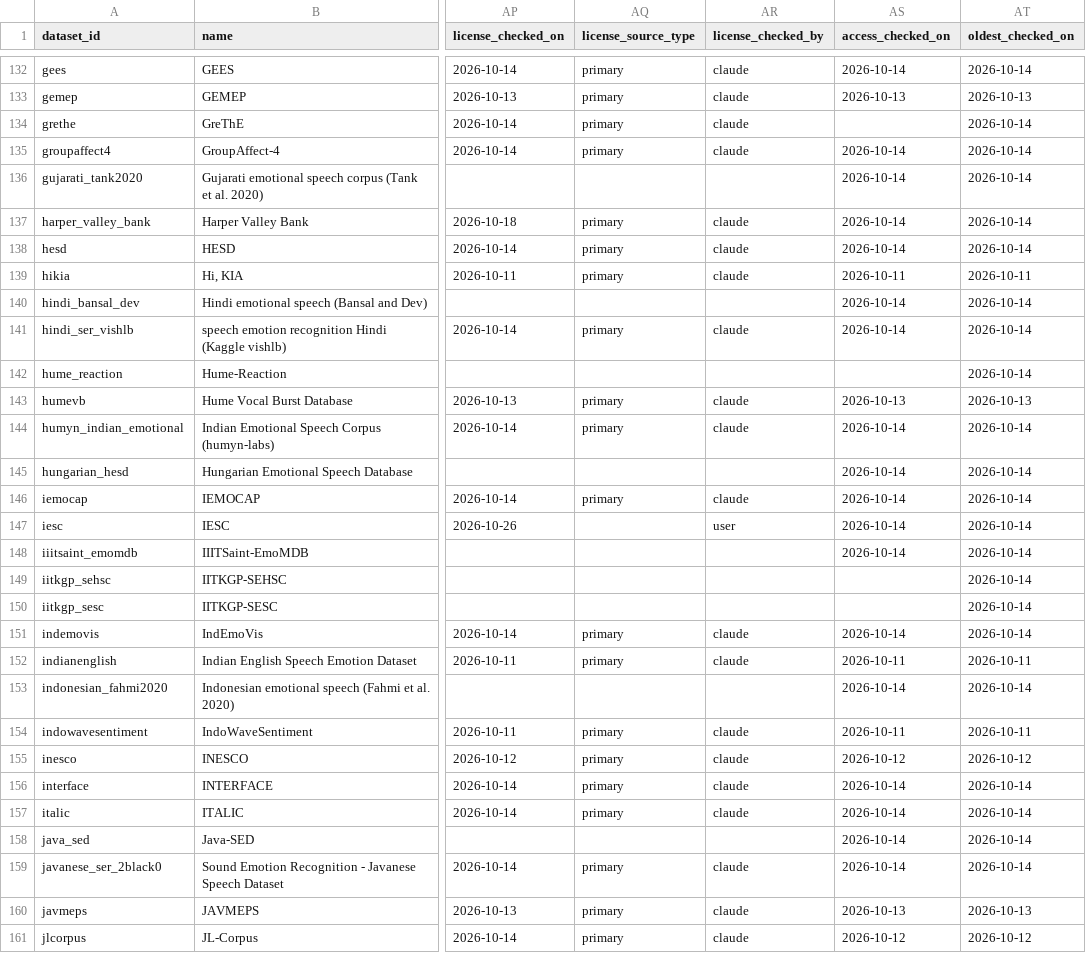
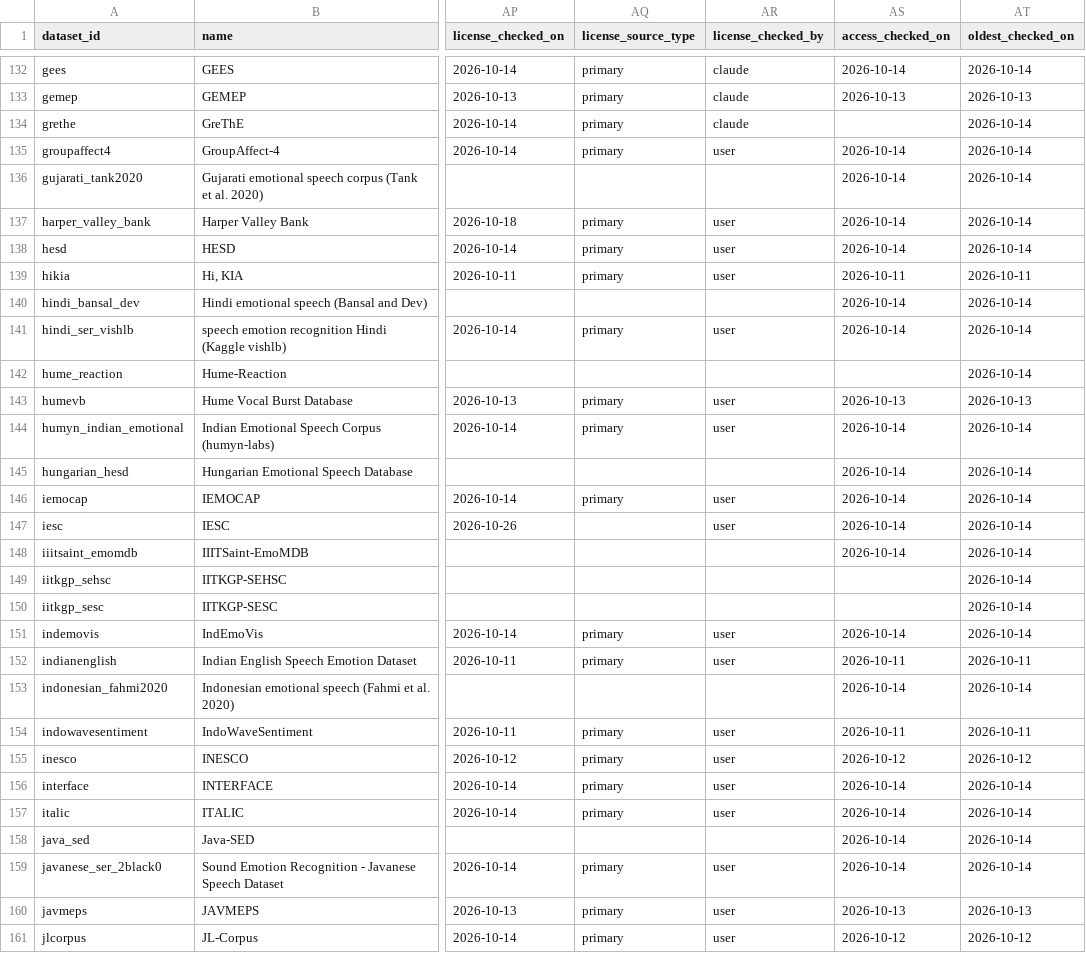
Before and after one commit to itoten/ser_dataset_db, a CSV file: views/datasets_wide.csv, drawn as a sheet; only a part is shown, gaps mark what is left out; the diff covers the shown part only; the diff names each change by its address in the sheet, - before the commit and + after, or states it on an @@ line.

```diff
--- a/views/datasets_wide.csv
+++ b/views/datasets_wide.csv
-AR135 (license_checked_by): claude
+AR135 (license_checked_by): user
-AR137:AR139 (license_checked_by): claude
+AR137:AR139 (license_checked_by): user
-AR141 (license_checked_by): claude
+AR141 (license_checked_by): user
-AR143:AR144 (license_checked_by): claude
+AR143:AR144 (license_checked_by): user
-AR146 (license_checked_by): claude
+AR146 (license_checked_by): user
-AR151:AR152 (license_checked_by): claude
+AR151:AR152 (license_checked_by): user
-AR154:AR157 (license_checked_by): claude
+AR154:AR157 (license_checked_by): user
-AR159:AR161 (license_checked_by): claude
+AR159:AR161 (license_checked_by): user
```
Also changed, not shown: 3 edited cells elsewhere in this file, data/evidence.csv.
